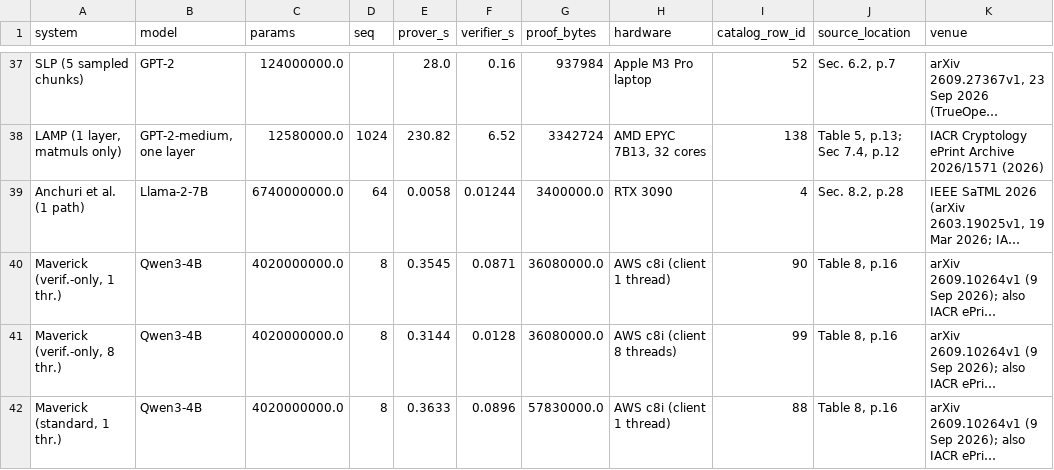
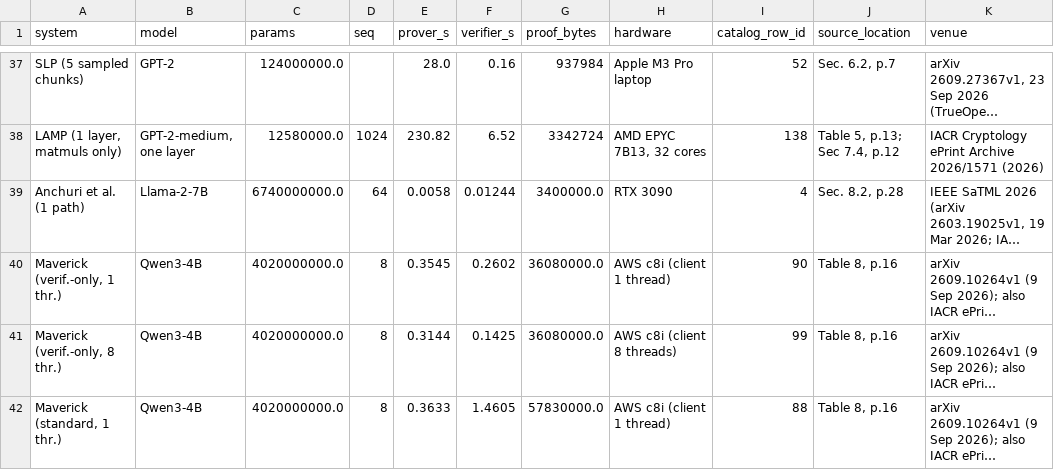
Before and after one commit to flikhamud45/amina-project, a CSV file: code/artifacts/comparison/tables/reported_curated.csv, drawn as a sheet; only a part is shown, gaps mark what is left out; long unchanged cells end in …; the diff names each change by its address in the sheet, - before the commit and + after, or states it on an @@ line.

```diff
--- a/code/artifacts/comparison/tables/reported_curated.csv
+++ b/code/artifacts/comparison/tables/reported_curated.csv
-F40 (verifier_s): 0.0871
+F40 (verifier_s): 0.2602
-F41 (verifier_s): 0.0128
+F41 (verifier_s): 0.1425
-F42 (verifier_s): 0.0896
+F42 (verifier_s): 1.4605
```
Also changed, not shown: 7 other files.
